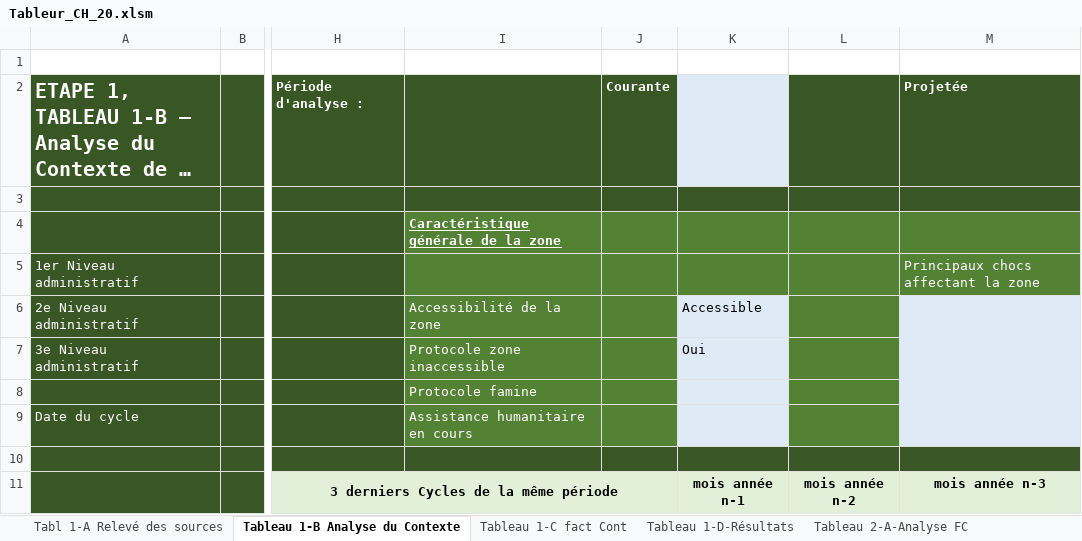
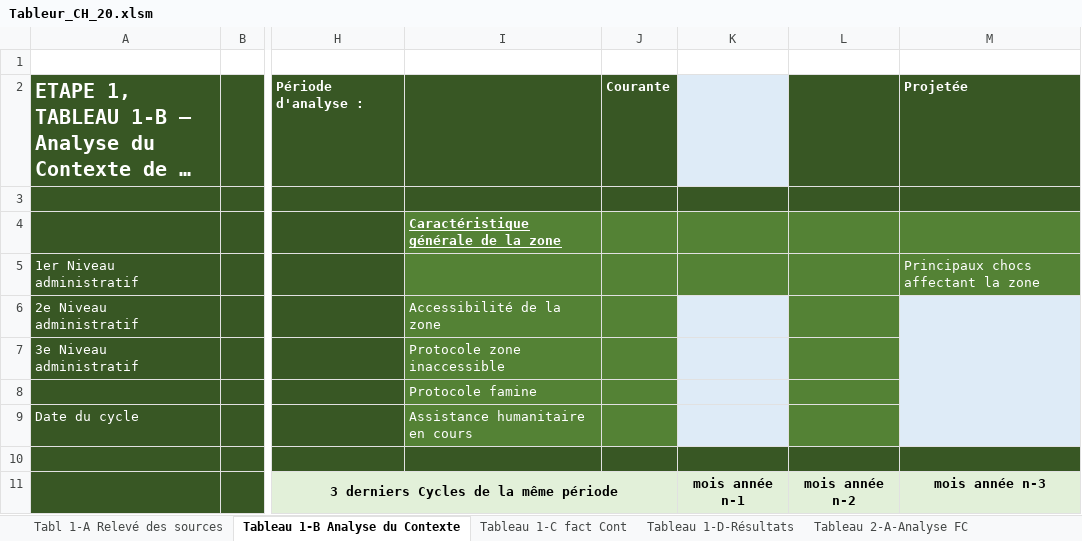
Before and after one commit to olanderb/CHautomationtraining, an Excel workbook: Tableur_CH_20.xlsm, sheet Tableau 1-B Analyse du Contexte, drawn as a sheet; only a part is shown, gaps mark what is left out; long unchanged cells end in …; values as stored, in another font and other column widths than the file's, no borders; conditional formats not drawn; the diff names each change by its address in the sheet, - before the commit and + after, or states it on an @@ line.

```diff
--- a/Tableur_CH_20.xlsm (sheet Tableau 1-B Analyse du Contexte)
+++ b/Tableur_CH_20.xlsm (sheet Tableau 1-B Analyse du Contexte)
-K6: Accessible
+K6: (empty)
-K7: Oui
+K7: (empty)
```
Also changed, not shown: sheet Tableau 2 -B - Analy résult, sheet Tableau 2-A-Analyse FC, sheet Tableau 4 - Estimation Pop, sheet Tableau 1-D-Résultats, sheet Tableau 3 - Synthèse & Classif.
